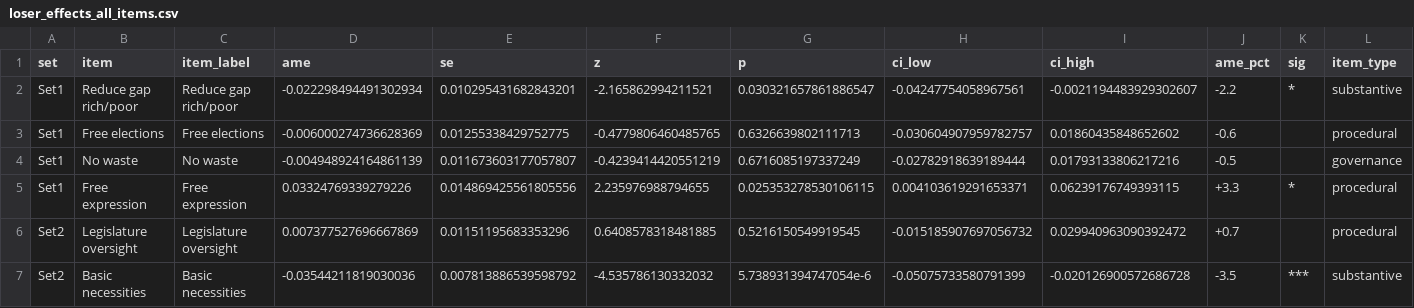
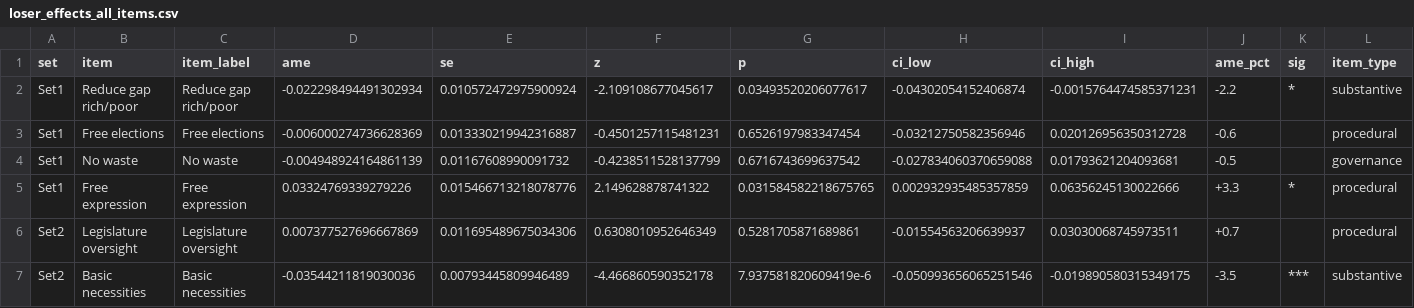
Before and after one commit to jeffreycstark/paper-bank, a CSV file: papers/meaning-of-democracy/analysis/revised/results/loser_effects_all_items.csv, drawn as a sheet; only a part is shown; the diff covers the shown part only; the diff names each change by its address in the sheet, - before the commit and + after, or states it on an @@ line.

```diff
--- a/papers/meaning-of-democracy/analysis/revised/results/loser_effects_all_items.csv
+++ b/papers/meaning-of-democracy/analysis/revised/results/loser_effects_all_items.csv
-E2 (se): 0.010295431682843201
+E2 (se): 0.010572472975900924
-F2 (z): -2.165862994211521
+F2 (z): -2.109108677045617
-G2 (p): 0.030321657861886547
+G2 (p): 0.03493520206077617
-H2 (ci_low): -0.04247754058967561
+H2 (ci_low): -0.04302054152406874
-I2 (ci_high): -0.0021194483929302607
+I2 (ci_high): -0.0015764474585371231
-E3 (se): 0.01255338429752775
+E3 (se): 0.013330219942316887
-F3 (z): -0.4779806460485765
+F3 (z): -0.4501257115481231
-G3 (p): 0.6326639802111713
+G3 (p): 0.6526197983347454
-H3 (ci_low): -0.030604907959782757
+H3 (ci_low): -0.03212750582356946
-I3 (ci_high): 0.01860435848652602
+I3 (ci_high): 0.020126956350312728
-E4 (se): 0.011673603177057807
+E4 (se): 0.01167608990091732
-F4 (z): -0.4239414420551219
+F4 (z): -0.4238511528137799
-G4 (p): 0.6716085197337249
+G4 (p): 0.6716743699637542
-H4 (ci_low): -0.02782918639189444
+H4 (ci_low): -0.027834060370659088
-I4 (ci_high): 0.01793133806217216
+I4 (ci_high): 0.01793621204093681
-E5 (se): 0.014869425561805556
+E5 (se): 0.015466713218078776
-F5 (z): 2.235976988794655
+F5 (z): 2.149628878741322
-G5 (p): 0.025353278530106115
+G5 (p): 0.031584582218675765
-H5 (ci_low): 0.004103619291653371
+H5 (ci_low): 0.002932935485357859
-I5 (ci_high): 0.06239176749393115
+I5 (ci_high): 0.06356245130022666
-E6 (se): 0.01151195683353296
+E6 (se): 0.011695489675034306
-F6 (z): 0.6408578318481885
+F6 (z): 0.6308010952646349
-G6 (p): 0.5216150549919545
+G6 (p): 0.5281705871689861
-H6 (ci_low): -0.015185907697056732
+H6 (ci_low): -0.01554563206639937
-I6 (ci_high): 0.029940963090392472
+I6 (ci_high): 0.03030068745973511
-E7 (se): 0.007813886539598792
+E7 (se): 0.00793445809946489
-F7 (z): -4.535786130332032
+F7 (z): -4.466860590352178
-G7 (p): 5.738931394747054e-6
+G7 (p): 7.937581820609419e-6
-H7 (ci_low): -0.05075733580791399
+H7 (ci_low): -0.050993656065251546
-I7 (ci_high): -0.020126900572686728
+I7 (ci_high): -0.019890580315349175
```
Also changed, not shown: 72 edited cells elsewhere in this file, papers/meaning-of-democracy/analysis/revised/results/country_wave_item_ames.csv, papers/meaning-of-democracy/analysis/revised/results/country_wave_proc_sub_gap.csv, 28 other files.
